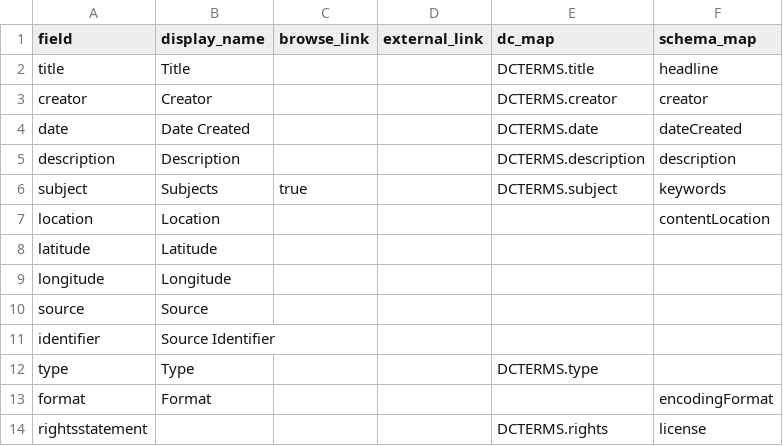
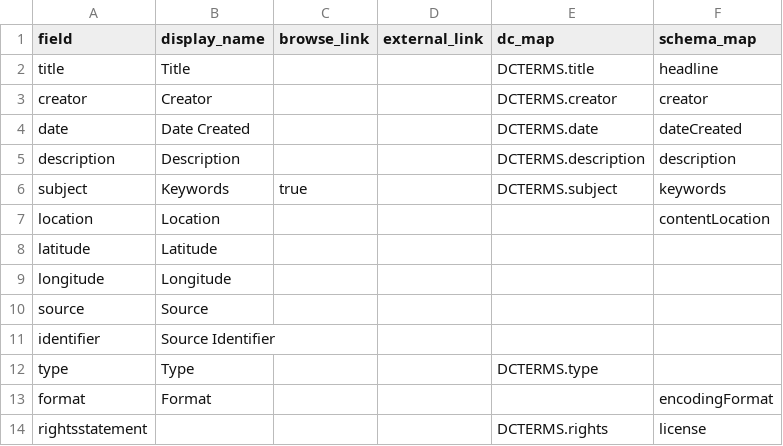
Before and after one commit to fullerpault/qtp, a CSV file: _data/config-metadata.csv, drawn as a sheet.

```diff
--- a/_data/config-metadata.csv
+++ b/_data/config-metadata.csv
@@ -5,3 +5,3 @@ date,Date Created,,,DCTERMS.date,dateCreated
 description,Description,,,DCTERMS.description,description
-subject,Subjects,true,,DCTERMS.subject,keywords
+subject,Keywords,true,,DCTERMS.subject,keywords
 location,Location,,,,contentLocation
```
Also changed, not shown: _data/QTP_metadata.csv, 5 other files.
